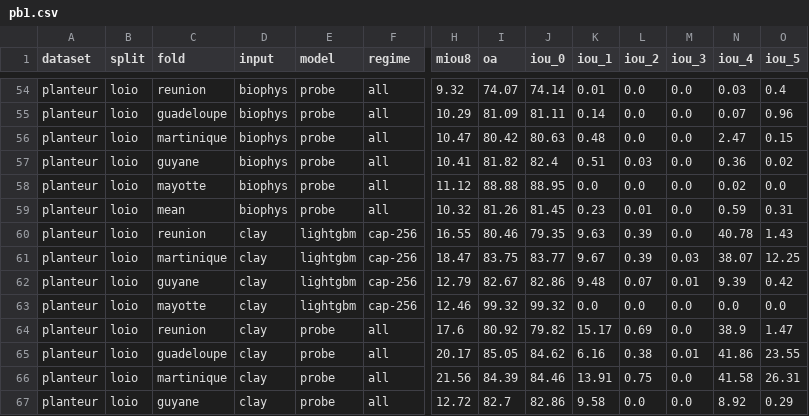
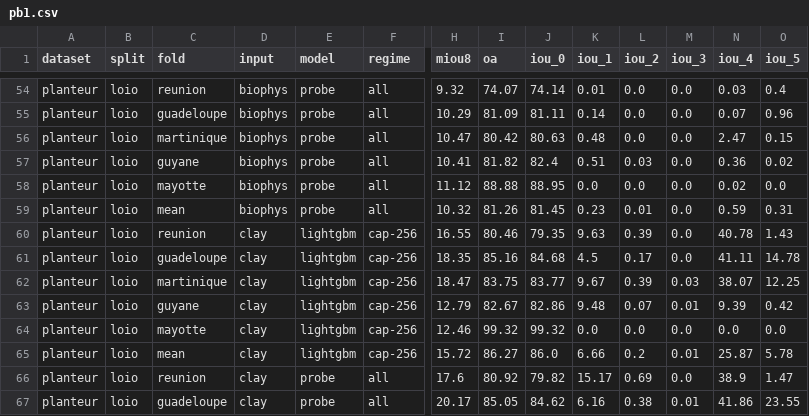
Before and after one commit to harryfyjiswalker/agribench, a CSV file: results/planteur/pb1.csv, drawn as a sheet; only a part is shown, gaps mark what is left out; the shorter side is filled out with more unchanged rows; rows hold the shown columns only; the diff names each change by its address in the sheet, - before the commit and + after, or states it on an @@ line.

```diff
--- a/results/planteur/pb1.csv
+++ b/results/planteur/pb1.csv
+row 61: planteur | loio | guadeloupe | clay | lightgbm | cap-256 | 18.35 | 85.16 | 84.68 | 4.5 | 0.17 | 0.0 | 41.11 | 14.78
+row 65: planteur | loio | mean | clay | lightgbm | cap-256 | 15.72 | 86.27 | 86.0 | 6.66 | 0.2 | 0.01 | 25.87 | 5.78
```
Also changed, not shown: 1 other file.
